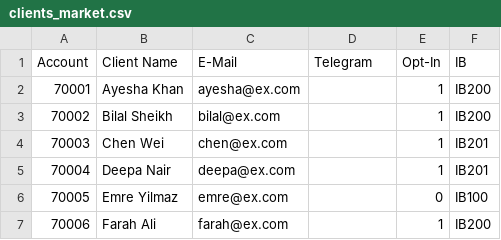
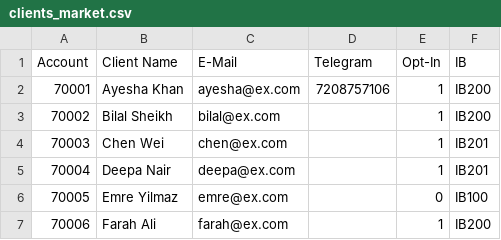
Before and after one commit to samwilson9174-web/Coaching-Bot, a CSV file: data/clients_market.csv, drawn as a sheet.

Commit message:
Update clients_market.csv

```diff
--- a/data/clients_market.csv
+++ b/data/clients_market.csv
@@ -1,3 +1,3 @@
 Account,Client Name,E-Mail,Telegram,Opt-In,IB
-70001,Ayesha Khan,ayesha@ex.com,,1,IB200
+70001,Ayesha Khan,ayesha@ex.com,7208757106,1,IB200
 70002,Bilal Sheikh,bilal@ex.com,,1,IB200
```
